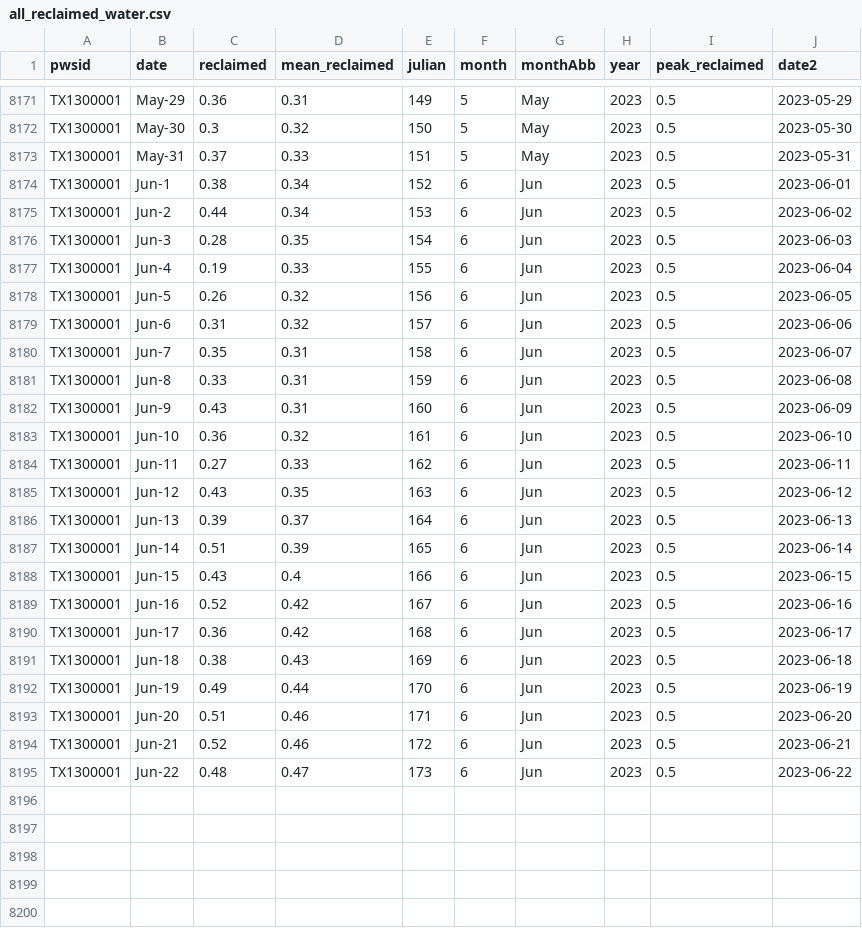
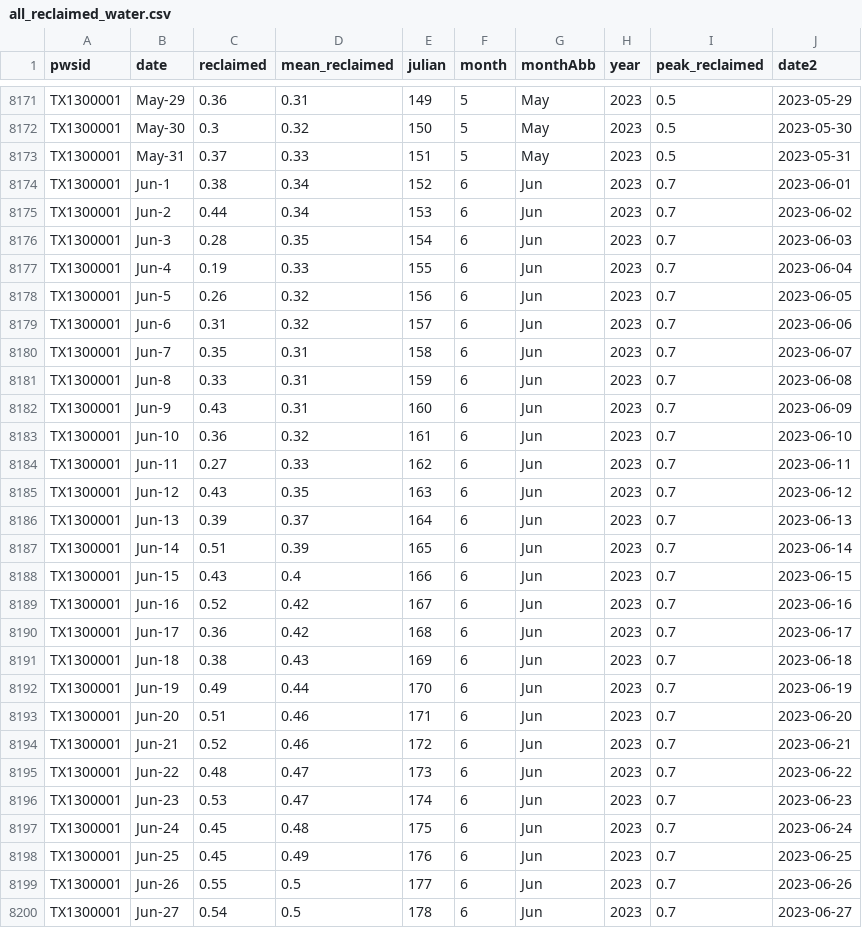
Before and after one commit to BoerneIoW/Boerne-Dashboard, a CSV file: boerne-water-supply/data/demand/all_reclaimed_water.csv, drawn as a sheet; only a part is shown, gaps mark what is left out; the diff covers the shown part only.

```diff
--- a/boerne-water-supply/data/demand/all_reclaimed_water.csv
+++ b/boerne-water-supply/data/demand/all_reclaimed_water.csv
@@ -8173,23 +8173,28 @@
 "TX1300001","May-31",0.37,0.33,151,5,"May",2023,0.5,2023-05-31
-"TX1300001","Jun-1",0.38,0.34,152,6,"Jun",2023,0.5,2023-06-01
-"TX1300001","Jun-2",0.44,0.34,153,6,"Jun",2023,0.5,2023-06-02
-"TX1300001","Jun-3",0.28,0.35,154,6,"Jun",2023,0.5,2023-06-03
-"TX1300001","Jun-4",0.19,0.33,155,6,"Jun",2023,0.5,2023-06-04
-"TX1300001","Jun-5",0.26,0.32,156,6,"Jun",2023,0.5,2023-06-05
-"TX1300001","Jun-6",0.31,0.32,157,6,"Jun",2023,0.5,2023-06-06
-"TX1300001","Jun-7",0.35,0.31,158,6,"Jun",2023,0.5,2023-06-07
-"TX1300001","Jun-8",0.33,0.31,159,6,"Jun",2023,0.5,2023-06-08
-"TX1300001","Jun-9",0.43,0.31,160,6,"Jun",2023,0.5,2023-06-09
-"TX1300001","Jun-10",0.36,0.32,161,6,"Jun",2023,0.5,2023-06-10
-"TX1300001","Jun-11",0.27,0.33,162,6,"Jun",2023,0.5,2023-06-11
-"TX1300001","Jun-12",0.43,0.35,163,6,"Jun",2023,0.5,2023-06-12
-"TX1300001","Jun-13",0.39,0.37,164,6,"Jun",2023,0.5,2023-06-13
-"TX1300001","Jun-14",0.51,0.39,165,6,"Jun",2023,0.5,2023-06-14
-"TX1300001","Jun-15",0.43,0.4,166,6,"Jun",2023,0.5,2023-06-15
-"TX1300001","Jun-16",0.52,0.42,167,6,"Jun",2023,0.5,2023-06-16
-"TX1300001","Jun-17",0.36,0.42,168,6,"Jun",2023,0.5,2023-06-17
-"TX1300001","Jun-18",0.38,0.43,169,6,"Jun",2023,0.5,2023-06-18
-"TX1300001","Jun-19",0.49,0.44,170,6,"Jun",2023,0.5,2023-06-19
-"TX1300001","Jun-20",0.51,0.46,171,6,"Jun",2023,0.5,2023-06-20
-"TX1300001","Jun-21",0.52,0.46,172,6,"Jun",2023,0.5,2023-06-21
-"TX1300001","Jun-22",0.48,0.47,173,6,"Jun",2023,0.5,2023-06-22
+"TX1300001","Jun-1",0.38,0.34,152,6,"Jun",2023,0.7,2023-06-01
+"TX1300001","Jun-2",0.44,0.34,153,6,"Jun",2023,0.7,2023-06-02
+"TX1300001","Jun-3",0.28,0.35,154,6,"Jun",2023,0.7,2023-06-03
+"TX1300001","Jun-4",0.19,0.33,155,6,"Jun",2023,0.7,2023-06-04
+"TX1300001","Jun-5",0.26,0.32,156,6,"Jun",2023,0.7,2023-06-05
+"TX1300001","Jun-6",0.31,0.32,157,6,"Jun",2023,0.7,2023-06-06
+"TX1300001","Jun-7",0.35,0.31,158,6,"Jun",2023,0.7,2023-06-07
+"TX1300001","Jun-8",0.33,0.31,159,6,"Jun",2023,0.7,2023-06-08
+"TX1300001","Jun-9",0.43,0.31,160,6,"Jun",2023,0.7,2023-06-09
+"TX1300001","Jun-10",0.36,0.32,161,6,"Jun",2023,0.7,2023-06-10
+"TX1300001","Jun-11",0.27,0.33,162,6,"Jun",2023,0.7,2023-06-11
+"TX1300001","Jun-12",0.43,0.35,163,6,"Jun",2023,0.7,2023-06-12
+"TX1300001","Jun-13",0.39,0.37,164,6,"Jun",2023,0.7,2023-06-13
+"TX1300001","Jun-14",0.51,0.39,165,6,"Jun",2023,0.7,2023-06-14
+"TX1300001","Jun-15",0.43,0.4,166,6,"Jun",2023,0.7,2023-06-15
+"TX1300001","Jun-16",0.52,0.42,167,6,"Jun",2023,0.7,2023-06-16
+"TX1300001","Jun-17",0.36,0.42,168,6,"Jun",2023,0.7,2023-06-17
+"TX1300001","Jun-18",0.38,0.43,169,6,"Jun",2023,0.7,2023-06-18
+"TX1300001","Jun-19",0.49,0.44,170,6,"Jun",2023,0.7,2023-06-19
+"TX1300001","Jun-20",0.51,0.46,171,6,"Jun",2023,0.7,2023-06-20
+"TX1300001","Jun-21",0.52,0.46,172,6,"Jun",2023,0.7,2023-06-21
+"TX1300001","Jun-22",0.48,0.47,173,6,"Jun",2023,0.7,2023-06-22
+"TX1300001","Jun-23",0.53,0.47,174,6,"Jun",2023,0.7,2023-06-23
+"TX1300001","Jun-24",0.45,0.48,175,6,"Jun",2023,0.7,2023-06-24
+"TX1300001","Jun-25",0.45,0.49,176,6,"Jun",2023,0.7,2023-06-25
+"TX1300001","Jun-26",0.55,0.5,177,6,"Jun",2023,0.7,2023-06-26
+"TX1300001","Jun-27",0.54,0.5,178,6,"Jun",2023,0.7,2023-06-27
```
Also changed, not shown: 9 added rows elsewhere in this file, boerne-water-supply/data/demand/all_demand_by_source.csv, boerne-water-supply/data/demand/all_reclaimed_percent_of_total.csv, 1 other file.
